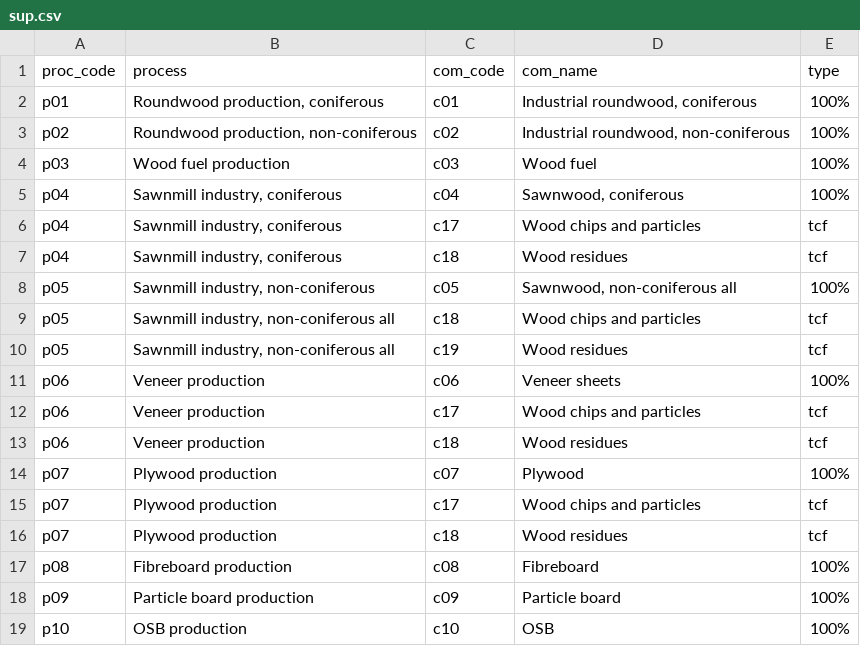
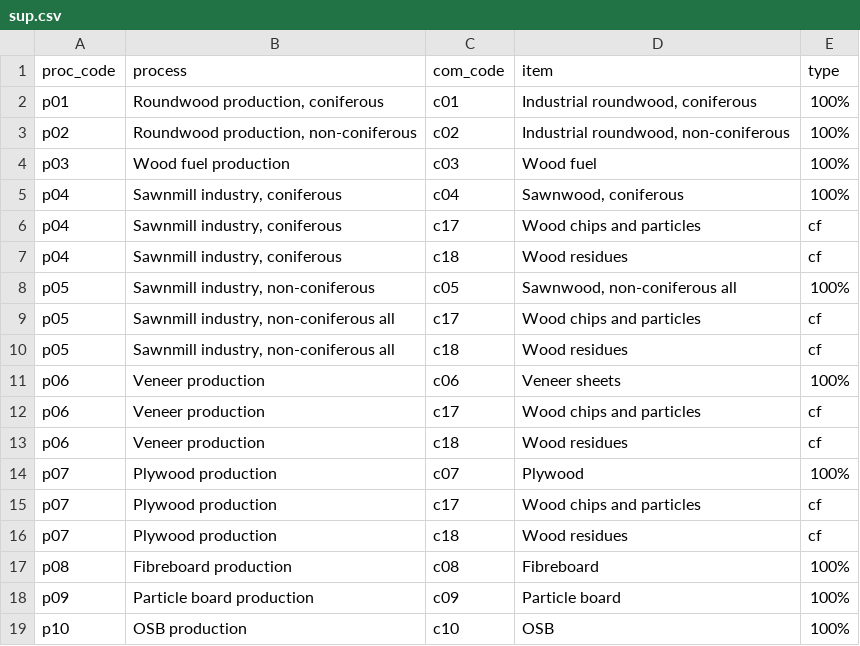
Before and after one commit to paulrougieux/forbio, a CSV file: inst/sup.csv, drawn as a sheet; only a part is shown; the diff names each change by its address in the sheet, - before the commit and + after, or states it on an @@ line.

```diff
--- a/inst/sup.csv
+++ b/inst/sup.csv
-D1: com_name
+D1: item
-E6:E7 (type): tcf
+E6:E7 (type): cf
-C9 (com_code): c18
+C9 (com_code): c17
-E9:E10 (type): tcf
+E9:E10 (type): cf
-C10 (com_code): c19
+C10 (com_code): c18
-E12:E13 (type): tcf
+E12:E13 (type): cf
-E15:E16 (type): tcf
+E15:E16 (type): cf
```
Also changed, not shown: inst/old/density_tidy.csv, inst/source_use.csv, 29 other files.
